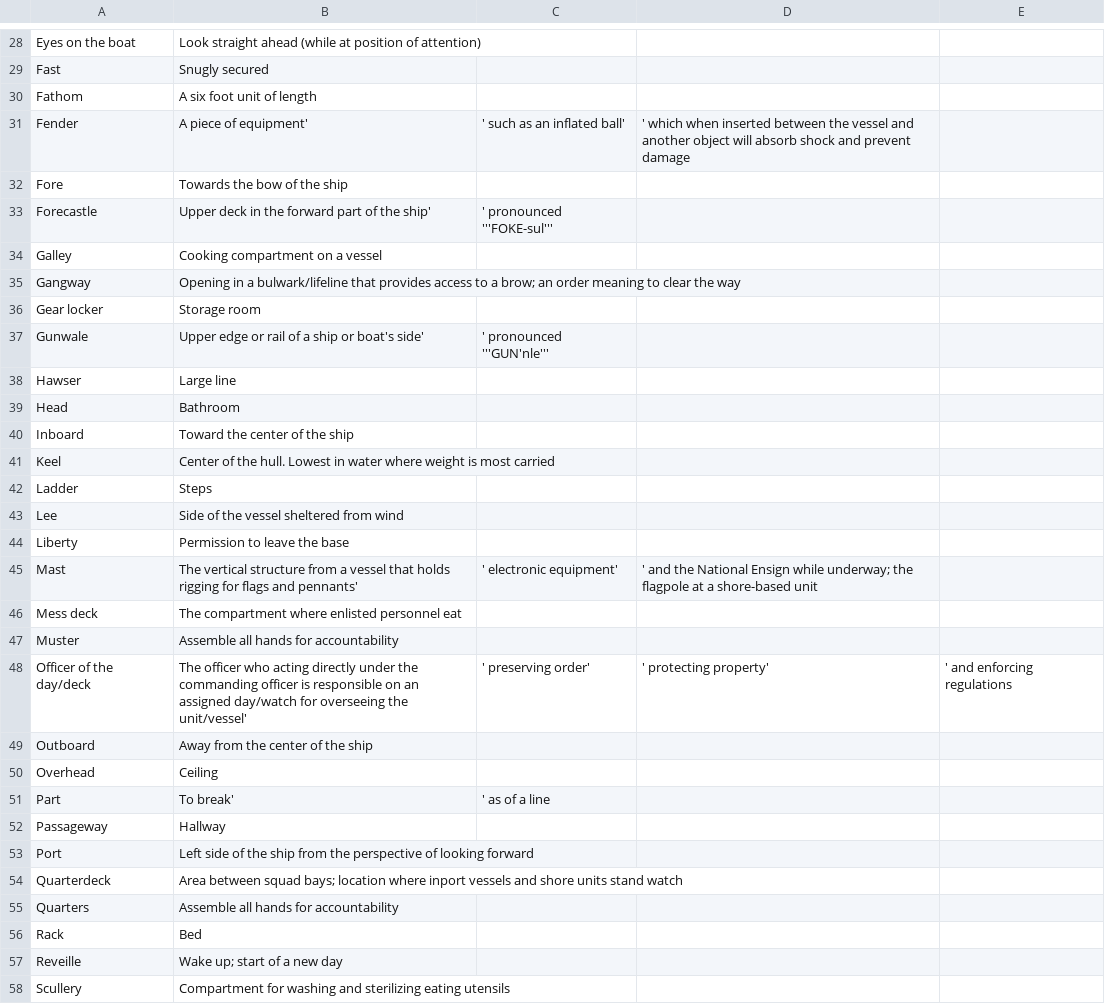
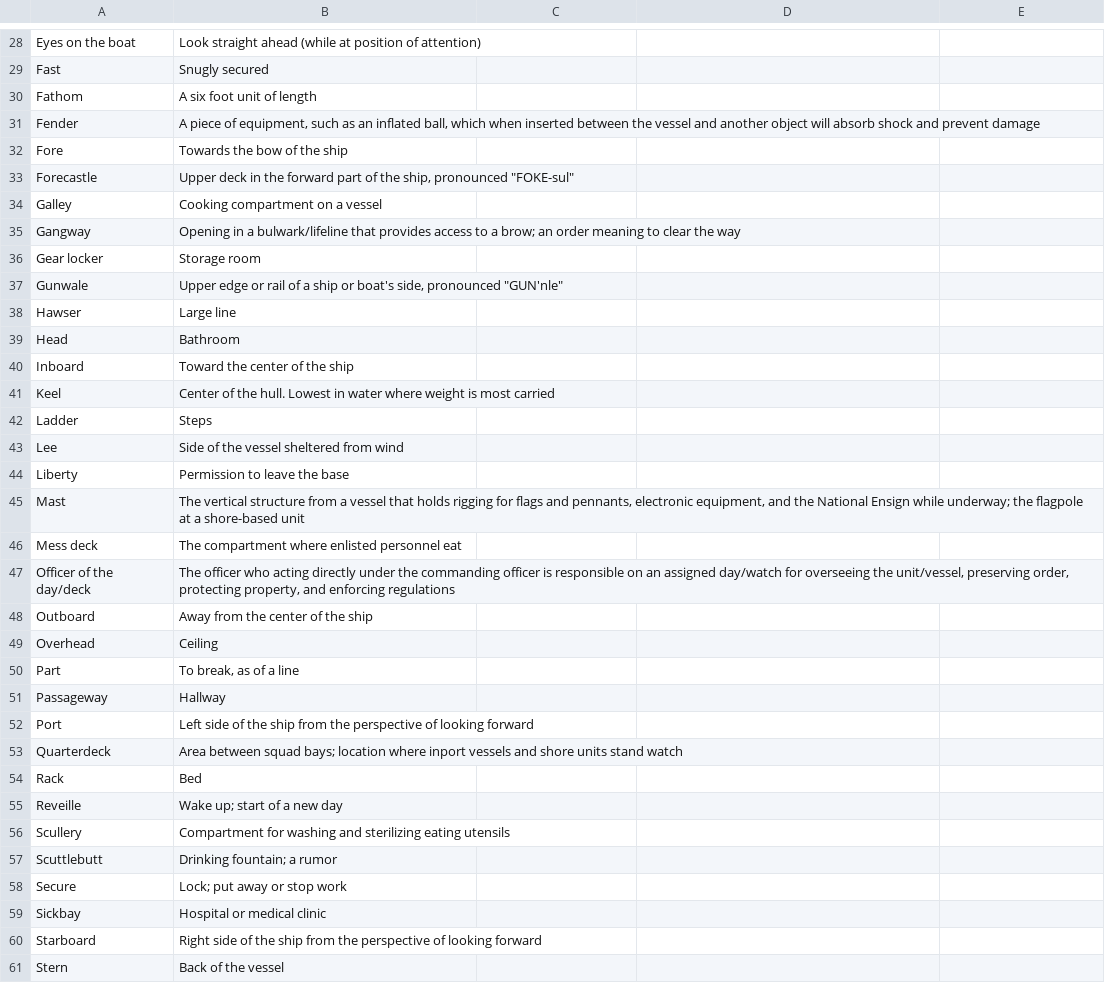
Before and after one commit to alppdcjr12/coast_guard_bootcamp_study_guide, a CSV file: resources/nautical_terminology.csv, drawn as a sheet; only a part is shown, gaps mark what is left out; the shorter side is filled out with more unchanged rows; the diff covers the shown part only.

Commit message:
updated CSV format to allow commas with quotes around values containing commas

```diff
--- a/resources/nautical_terminology.csv
+++ b/resources/nautical_terminology.csv
@@ -30,5 +30,5 @@ Fast,Snugly secured
 Fathom,A six foot unit of length
-Fender,A piece of equipment',' such as an inflated ball',' which when inserted between the vessel and another object will absorb shock and prevent damage
+Fender,"A piece of equipment, such as an inflated ball, which when inserted between the vessel and another object will absorb shock and prevent damage"
 Fore,Towards the bow of the ship
-Forecastle,Upper deck in the forward part of the ship',' pronounced '''FOKE-sul'''
+Forecastle,"Upper deck in the forward part of the ship, pronounced ""FOKE-sul"""
 Galley,Cooking compartment on a vessel
@@ -36,3 +36,3 @@ Gangway,Opening in a bulwark/lifeline that provides access to a brow; an order m
 Gear locker,Storage room
-Gunwale,Upper edge or rail of a ship or boat's side',' pronounced '''GUN'nle'''
+Gunwale,"Upper edge or rail of a ship or boat's side, pronounced ""GUN'nle"""
 Hawser,Large line
@@ -44,9 +44,8 @@ Lee,Side of the vessel sheltered from wind
 Liberty,Permission to leave the base
-Mast,The vertical structure from a vessel that holds rigging for flags and pennants',' electronic equipment',' and the National Ensign while underway; the flagpole at a shore-based unit
+Mast,"The vertical structure from a vessel that holds rigging for flags and pennants, electronic equipment, and the National Ensign while underway; the flagpole at a shore-based unit"
 Mess deck,The compartment where enlisted personnel eat
-Muster,Assemble all hands for accountability
-Officer of the day/deck,The officer who acting directly under the commanding officer is responsible on an assigned day/watch for overseeing the unit/vessel',' preserving order',' protecting property',' and enforcing regulations
+Officer of the day/deck,"The officer who acting directly under the commanding officer is responsible on an assigned day/watch for overseeing the unit/vessel, preserving order, protecting property, and enforcing regulations"
 Outboard,Away from the center of the ship
 Overhead,Ceiling
-Part,To break',' as of a line
+Part,"To break, as of a line"
 Passageway,Hallway
@@ -54,3 +53,2 @@ Port,Left side of the ship from the perspective of looking forward
 Quarterdeck,Area between squad bays; location where inport vessels and shore units stand watch
-Quarters,Assemble all hands for accountability
 Rack,Bed
```
Also changed, not shown: 11 edited cells elsewhere in this file, resources/history.csv, 1 other file.
